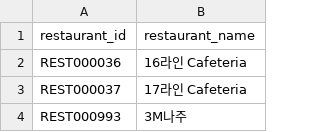
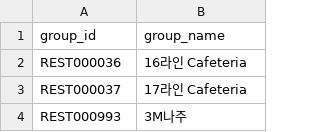
Before and after one commit to MeowMeow-punch/BE, a CSV file: src/main/resources/data/group_mapping.csv (was src/main/resources/data/restaurant_mapping.csv), drawn as a sheet; only a part is shown; removed rows and columns are numbered as before the commit, all else as after; the diff names each change by its address in the sheet, - before the commit and + after, or states it on an @@ line.

```diff
--- a/src/main/resources/data/restaurant_mapping.csv
+++ b/src/main/resources/data/group_mapping.csv
-row 1: restaurant_id | restaurant_name
+row 1: group_id | group_name
```
Also changed, not shown: 22 other files.
